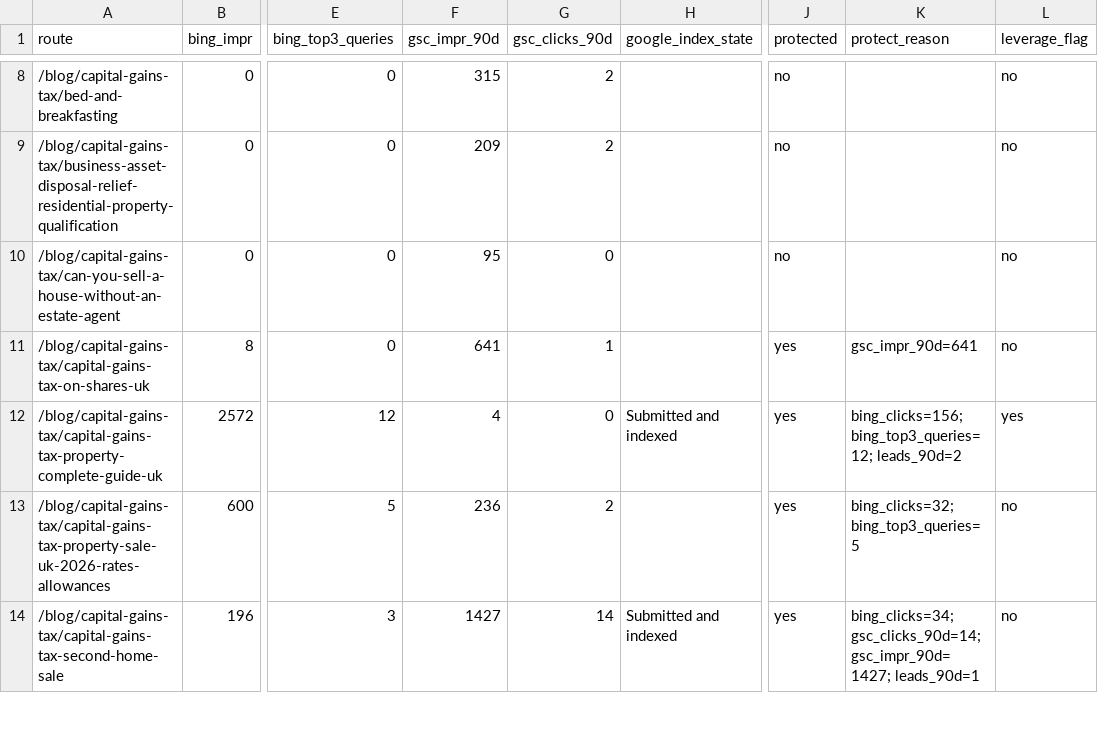
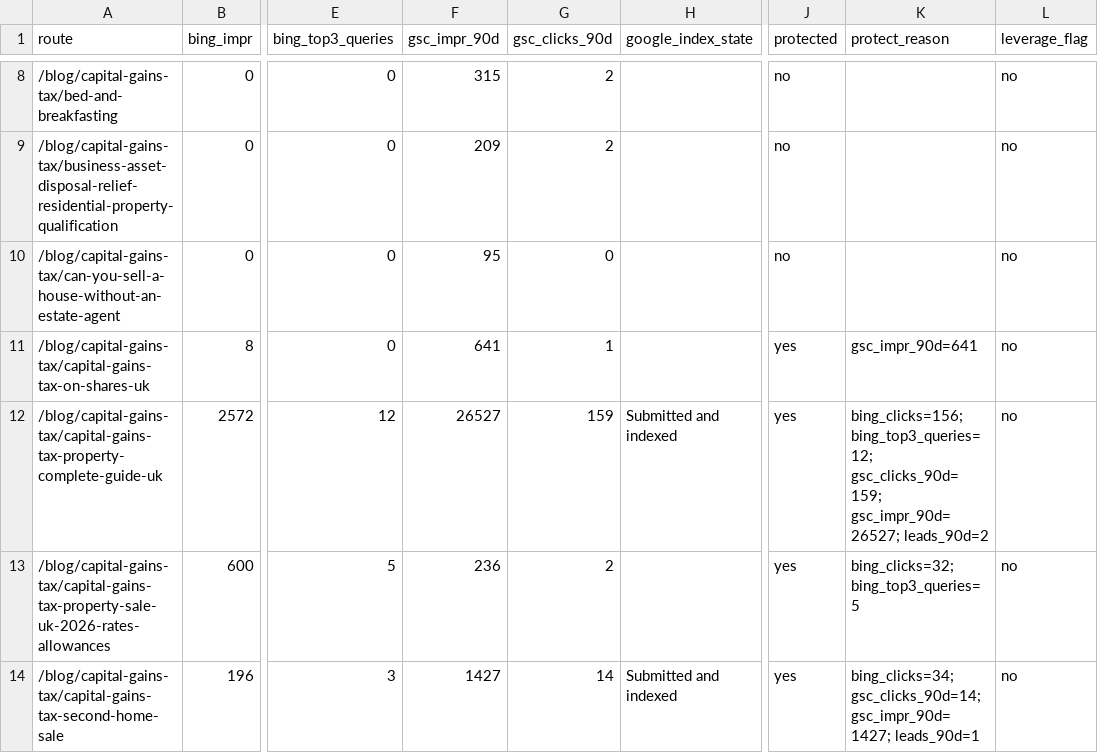
Before and after one commit to Jaymoo123/dentalfinancepartners.co.uk, a CSV file: docs/property/link_engine/2026-10-10/stages/13_protect_register.csv, drawn as a sheet; only a part is shown, gaps mark what is left out; the diff covers the shown part only; the diff names each change by its address in the sheet, - before the commit and + after, or states it on an @@ line.

```diff
--- a/docs/property/link_engine/2026-10-10/stages/13_protect_register.csv
+++ b/docs/property/link_engine/2026-10-10/stages/13_protect_register.csv
-F12 (gsc_impr_90d): 4
+F12 (gsc_impr_90d): 26527
-G12 (gsc_clicks_90d): 0
+G12 (gsc_clicks_90d): 159
-K12 (protect_reason): bing_clicks=156; bing_top3_queries=12; leads_90d=2
+K12 (protect_reason): bing_clicks=156; bing_top3_queries=12; gsc_clicks_90d=159; gsc_impr_90d=26527; leads_90d=2
-L12 (leverage_flag): yes
+L12 (leverage_flag): no
```
Also changed, not shown: 139 edited cells elsewhere in this file, 8 other files.
